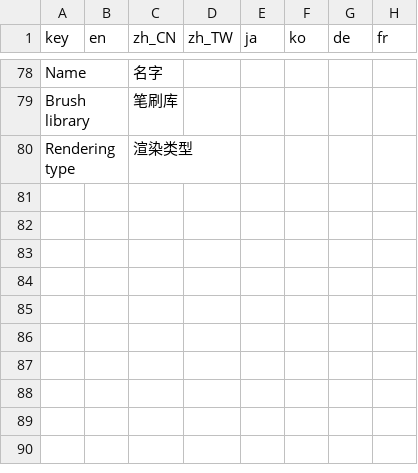
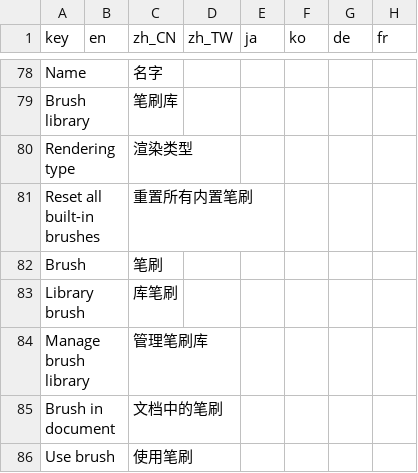
Before and after one commit to djacidfx/Ciallo, a CSV file: Ciallo/Localization/TranslatableStrings.csv, drawn as a sheet; only a part is shown, gaps mark what is left out.

Commit message:
Add brush panel operation icons and ui

```diff
--- a/Ciallo/Localization/TranslatableStrings.csv
+++ b/Ciallo/Localization/TranslatableStrings.csv
@@ -80 +80,7 @@ Brush library,,笔刷库,,,,,
 Rendering type,,渲染类型,,,,,
+Reset all built-in brushes,,重置所有内置笔刷,,,,,
+Brush,,笔刷,,,,,
+Library brush,,库笔刷,,,,,
+Manage brush library,,管理笔刷库,,,,,
+Brush in document,,文档中的笔刷,,,,,
+Use brush,,使用笔刷,,,,,
```
Also changed, not shown: 21 other files.
